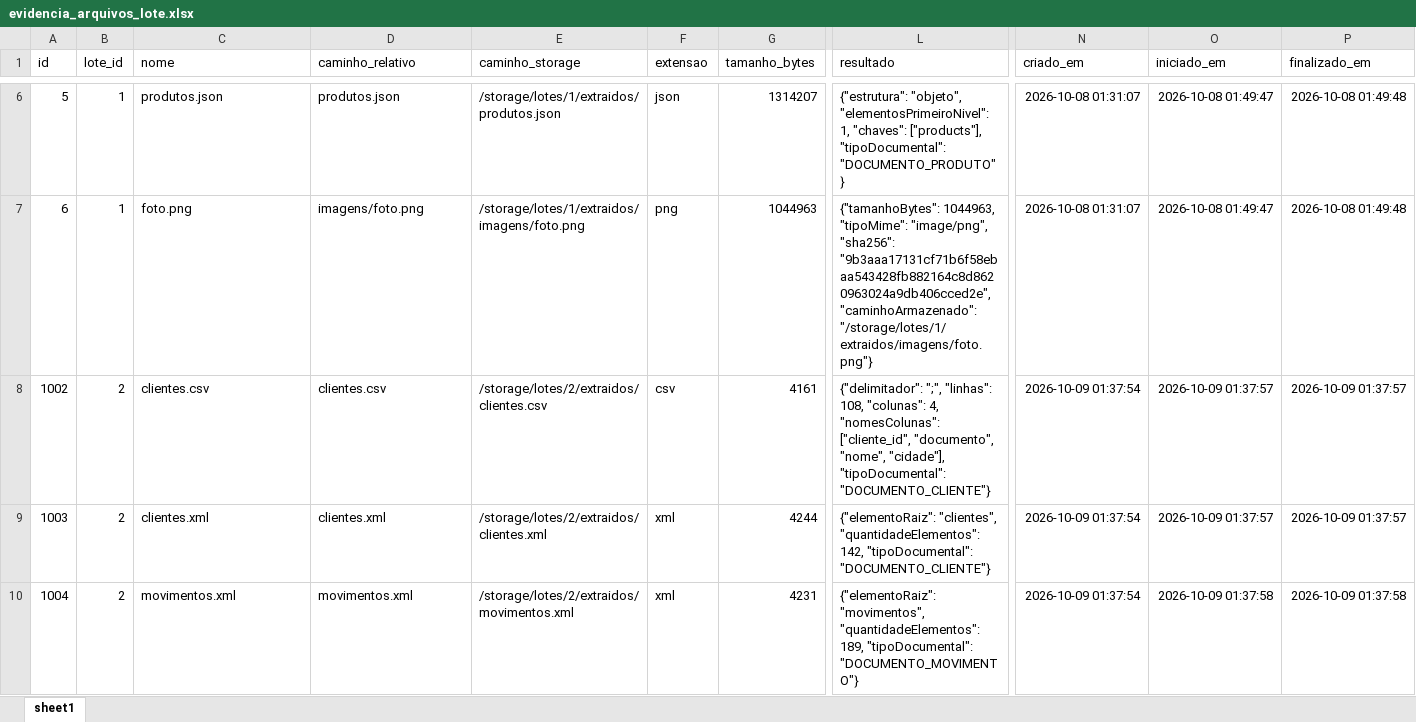
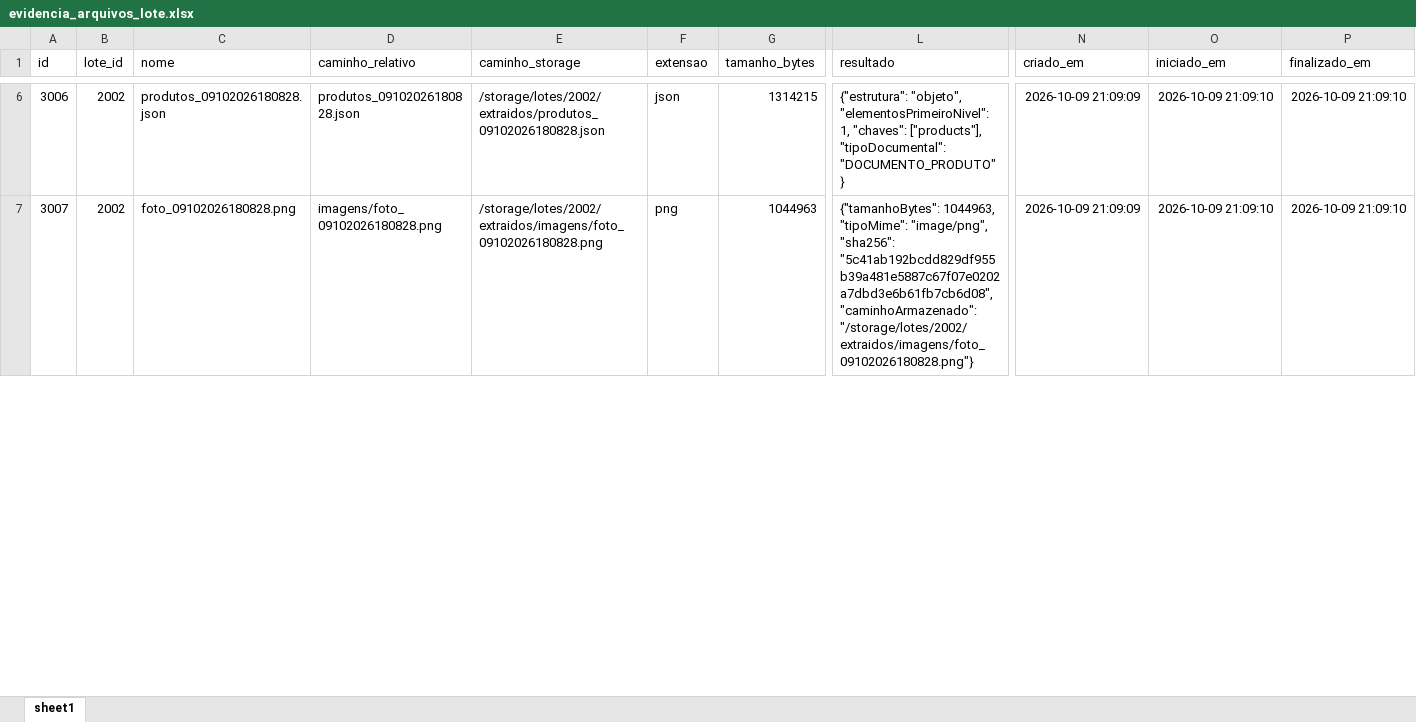
Before and after one commit to josecllima/poc-ingestao-proc-arquivo, an Excel workbook: docs/evidencias-testes/evidencia_arquivos_lote.xlsx, sheet sheet1, drawn as a sheet; only a part is shown, gaps mark what is left out; values as stored, in another font and other column widths than the file's, no borders; removed rows and columns are numbered as before the commit, all else as after; rows hold the shown columns only; the diff covers the shown part only; the diff names each change by its address in the sheet, - before the commit and + after, or states it on an @@ line.

Commit message:
evidencias

```diff
--- a/docs/evidencias-testes/evidencia_arquivos_lote.xlsx (sheet sheet1)
+++ b/docs/evidencias-testes/evidencia_arquivos_lote.xlsx (sheet sheet1)
@@ column A (id) renumbered from row 2 down @@
-B6:B7 (lote_id): 1
+B6:B7 (lote_id): 2002
-C6 (nome): produtos.json
+C6 (nome): produtos_09102026180828.json
-D6 (caminho_relativo): produtos.json
+D6 (caminho_relativo): produtos_09102026180828.json
-E6 (caminho_storage): /storage/lotes/1/extraidos/produtos.json
+E6 (caminho_storage): /storage/lotes/2002/extraidos/produtos_09102026180828.json
-G6 (tamanho_bytes): 1314207
+G6 (tamanho_bytes): 1314215
-N6:N7 (criado_em): 2026-10-08 01:31:07
+N6:N7 (criado_em): 2026-10-09 21:09:09
-O6:O7 (iniciado_em): 2026-10-08 01:49:47
+O6:O7 (iniciado_em): 2026-10-09 21:09:10
-P6:P7 (finalizado_em): 2026-10-08 01:49:48
+P6:P7 (finalizado_em): 2026-10-09 21:09:10
-C7 (nome): foto.png
+C7 (nome): foto_09102026180828.png
-D7 (caminho_relativo): imagens/foto.png
+D7 (caminho_relativo): imagens/foto_09102026180828.png
-E7 (caminho_storage): /storage/lotes/1/extraidos/imagens/foto.png
+E7 (caminho_storage): /storage/lotes/2002/extraidos/imagens/foto_09102026180828.png
-L7 (resultado): …"image/png", "sha256": "9b3aaa17131cf71b6f58ebaa543428fb882164c8d8620963024a9db406cced2e", "caminhoArmazenado": "/storage/lotes/1/extraidos/imagens/foto.png"}
+L7 (resultado): …"image/png", "sha256": "5c41ab192bcdd829df955b39a481e5887c67f07e0202a7dbd3e6b61fb7cb6d08", "caminhoArmazenado": "/storage/lotes/2002/extraidos/imagens/foto_09102026180828.png"}
-row 8: 1002 | 2 | clientes.csv | clientes.csv | /storage/lotes/2/extraidos/clientes.csv | csv | 4161 | {"delimitador": ";", "linhas": 108, "colunas": 4, "nomesColunas": ["cliente_id", "documento", "nome", "cidade"], "tipoDocumental": "DOCUMENTO_CLIENTE"} | 2026-10-09 01:37:54 | 2026-10-09 01:37:57 | 2026-10-09 01:37:57
-row 9: 1003 | 2 | clientes.xml | clientes.xml | /storage/lotes/2/extraidos/clientes.xml | xml | 4244 | {"elementoRaiz": "clientes", "quantidadeElementos": 142, "tipoDocumental": "DOCUMENTO_CLIENTE"} | 2026-10-09 01:37:54 | 2026-10-09 01:37:57 | 2026-10-09 01:37:57
-row 10: 1004 | 2 | movimentos.xml | movimentos.xml | /storage/lotes/2/extraidos/movimentos.xml | xml | 4231 | {"elementoRaiz": "movimentos", "quantidadeElementos": 189, "tipoDocumental": "DOCUMENTO_MOVIMENTO"} | 2026-10-09 01:37:54 | 2026-10-09 01:37:58 | 2026-10-09 01:37:58
```
Also changed, not shown: 4 added rows, 20 removed rows and 177 edited cells elsewhere in this sheet, docs/evidencias-testes/evidencia_ lotes.xlsx, 22 other files.
